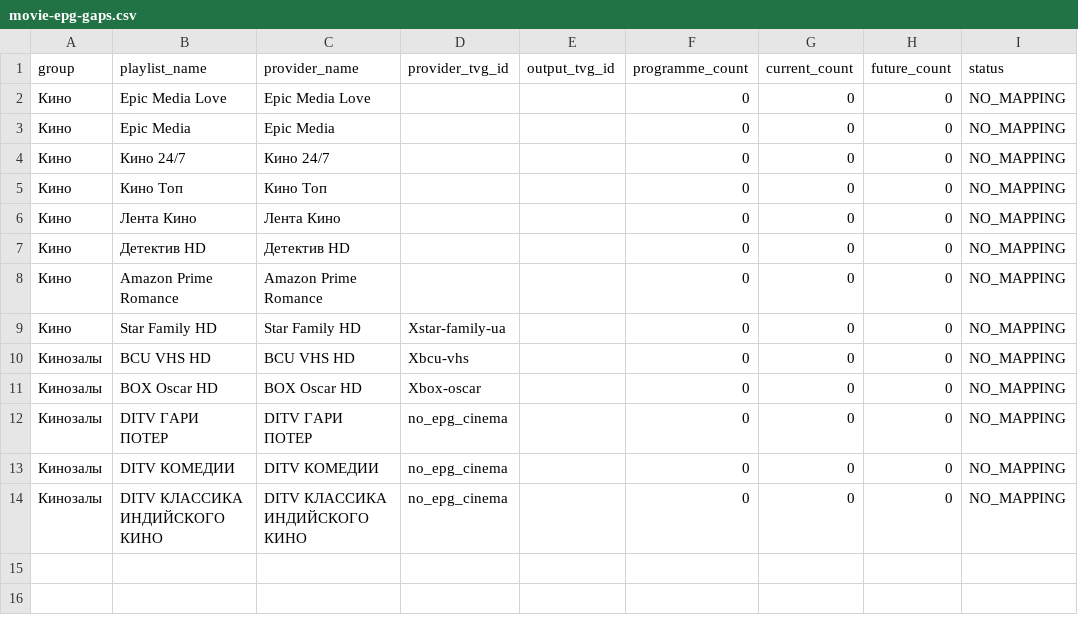
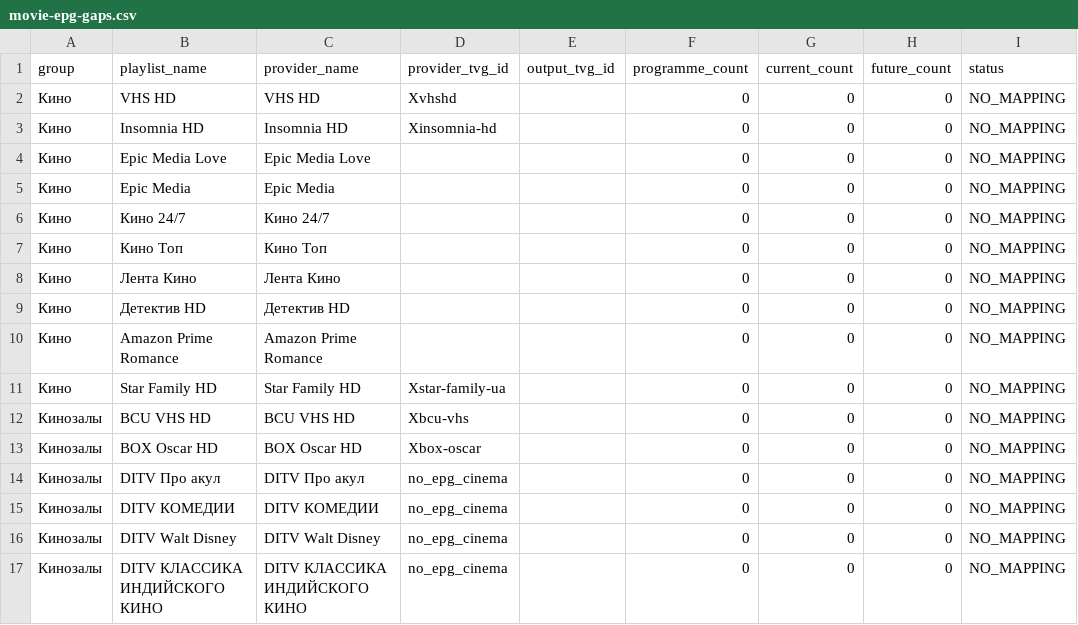
Before and after one commit to peter96son/iptv-epg-builder, a CSV file: output/movie-epg-gaps.csv, drawn as a sheet.

```diff
--- a/output/movie-epg-gaps.csv
+++ b/output/movie-epg-gaps.csv
@@ -1,2 +1,4 @@
 group,playlist_name,provider_name,provider_tvg_id,output_tvg_id,programme_count,current_count,future_count,status
+Кино,VHS HD,VHS HD,Xvhshd,,0,0,0,NO_MAPPING
+Кино,Insomnia HD,Insomnia HD,Xinsomnia-hd,,0,0,0,NO_MAPPING
 Кино,Epic Media Love,Epic Media Love,,,0,0,0,NO_MAPPING
@@ -11,4 +13,5 @@ group,playlist_name,provider_name,provider_tvg_id,output_tvg_id,programme_count,
 Кинозалы,BOX Oscar HD,BOX Oscar HD,Xbox-oscar,,0,0,0,NO_MAPPING
-Кинозалы,DITV ГАРИ ПОТЕР,DITV ГАРИ ПОТЕР,no_epg_cinema,,0,0,0,NO_MAPPING
+Кинозалы,DITV Про акул,DITV Про акул,no_epg_cinema,,0,0,0,NO_MAPPING
 Кинозалы,DITV КОМЕДИИ,DITV КОМЕДИИ,no_epg_cinema,,0,0,0,NO_MAPPING
+Кинозалы,DITV Walt Disney,DITV Walt Disney,no_epg_cinema,,0,0,0,NO_MAPPING
 Кинозалы,DITV КЛАССИКА ИНДИЙСКОГО КИНО,DITV КЛАССИКА ИНДИЙСКОГО КИНО,no_epg_cinema,,0,0,0,NO_MAPPING
```
Also changed, not shown: output/movie-epg-audit.csv, 6 other files.
